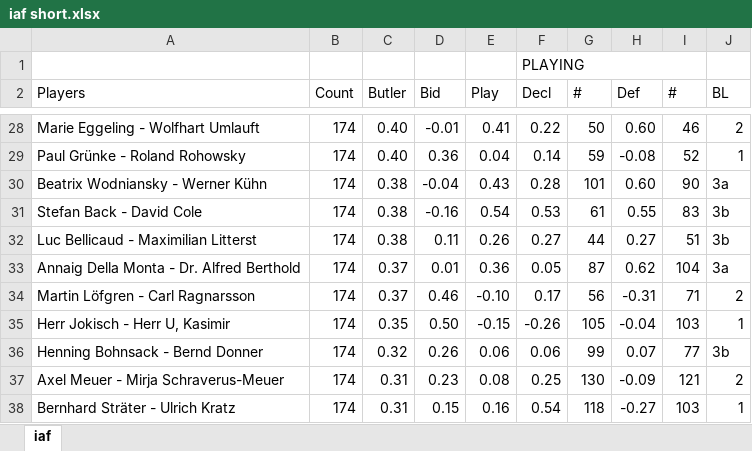
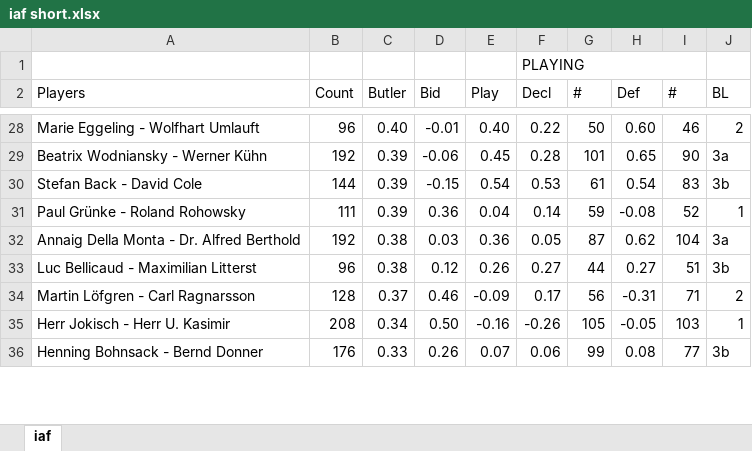
Before and after one commit to valet-bridge/valet, an Excel workbook: data/2019-German-League/iaf short.xlsx, sheet iaf, drawn as a sheet; only a part is shown, gaps mark what is left out; values as stored, in another font and other column widths than the file's, no cell formats; conditional formats and table styles not drawn; removed rows and columns are numbered as before the commit, all else as after; the diff covers the shown part only; the diff names each change by its address in the sheet, - before the commit and + after, or states it on an @@ line.

```diff
--- a/data/2019-German-League/iaf short.xlsx (sheet iaf)
+++ b/data/2019-German-League/iaf short.xlsx (sheet iaf)
-B28 (Count): 174
+B28 (Count): 96
-E28 (Play): 0.41
+E28 (Play): 0.40
-row 29: Paul Grünke - Roland Rohowsky | 174 | 0.40 | 0.36 | 0.04 | 0.14 | 59 | -0.08 | 52 | 1
-B29 (Count): 174
+B29 (Count): 192
-C29:C30 (Butler): 0.38
+C29:C30 (Butler): 0.39
-D29 (Bid): -0.04
+D29 (Bid): -0.06
-E29 (Play): 0.43
+E29 (Play): 0.45
-H29 (Def): 0.60
+H29 (Def): 0.65
-B30 (Count): 174
+B30 (Count): 144
-D30 (Bid): -0.16
+D30 (Bid): -0.15
-H30 (Def): 0.55
+H30 (Def): 0.54
-row 32: Luc Bellicaud - Maximilian Litterst | 174 | 0.38 | 0.11 | 0.26 | 0.27 | 44 | 0.27 | 51 | 3b
+row 31: Paul Grünke - Roland Rohowsky | 111 | 0.39 | 0.36 | 0.04 | 0.14 | 59 | -0.08 | 52 | 1
-B32 (Count): 174
+B32 (Count): 192
-C32 (Butler): 0.37
+C32 (Butler): 0.38
-D32 (Bid): 0.01
+D32 (Bid): 0.03
+row 33: Luc Bellicaud - Maximilian Litterst | 96 | 0.38 | 0.12 | 0.26 | 0.27 | 44 | 0.27 | 51 | 3b
-B34 (Count): 174
+B34 (Count): 128
-E34 (Play): -0.10
+E34 (Play): -0.09
-A35 (Players): Herr Jokisch - Herr U, Kasimir
+A35 (Players): Herr Jokisch - Herr U. Kasimir
-B35 (Count): 174
+B35 (Count): 208
-C35 (Butler): 0.35
+C35 (Butler): 0.34
-E35 (Play): -0.15
+E35 (Play): -0.16
-H35 (Def): -0.04
+H35 (Def): -0.05
-B36 (Count): 174
+B36 (Count): 176
-C36 (Butler): 0.32
+C36 (Butler): 0.33
-E36 (Play): 0.06
+E36 (Play): 0.07
-H36 (Def): 0.07
+H36 (Def): 0.08
-row 37: Axel Meuer - Mirja Schraverus-Meuer | 174 | 0.31 | 0.23 | 0.08 | 0.25 | 130 | -0.09 | 121 | 2
-row 38: Bernhard Sträter - Ulrich Kratz | 174 | 0.31 | 0.15 | 0.16 | 0.54 | 118 | -0.27 | 103 | 1
```
Also changed, not shown: 26 added rows, 24 removed rows and 228 edited cells elsewhere in this sheet, cell formats, 20 other files.
